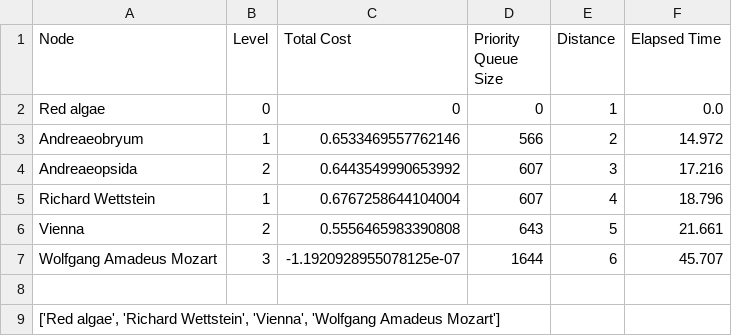
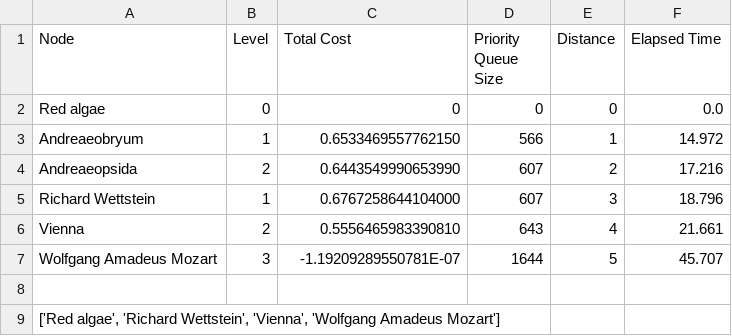
Before and after one commit to jadonlai/wikipedia-game-solver, a CSV file: runs/3_6_24/Red algae_Wolfgang Amadeus Mozart_gbfs.csv, drawn as a sheet.

```diff
--- a/runs/3_6_24/Red algae_Wolfgang Amadeus Mozart_gbfs.csv
+++ b/runs/3_6_24/Red algae_Wolfgang Amadeus Mozart_gbfs.csv
@@ -1,8 +1,8 @@
 Node,Level,Total Cost,Priority Queue Size,Distance,Elapsed Time
-Red algae,0,0,0,1,0.0
-Andreaeobryum,1,0.6533469557762146,566,2,14.972
-Andreaeopsida,2,0.6443549990653992,607,3,17.216
-Richard Wettstein,1,0.6767258644104004,607,4,18.796
-Vienna,2,0.5556465983390808,643,5,21.661
-Wolfgang Amadeus Mozart,3,-1.1920928955078125e-07,1644,6,45.707
+Red algae,0,0,0,0,0.0
+Andreaeobryum,1,0.6533469557762150,566,1,14.972
+Andreaeopsida,2,0.6443549990653990,607,2,17.216
+Richard Wettstein,1,0.6767258644104000,607,3,18.796
+Vienna,2,0.5556465983390810,643,4,21.661
+Wolfgang Amadeus Mozart,3,-1.19209289550781E-07,1644,5,45.707
 
```
Also changed, not shown: runs/3_1_24/Rudolf Nureyev_Addition_astar.csv, runs/3_1_24/Rudolf Nureyev_Addition_bfs.csv, 17 other files.
